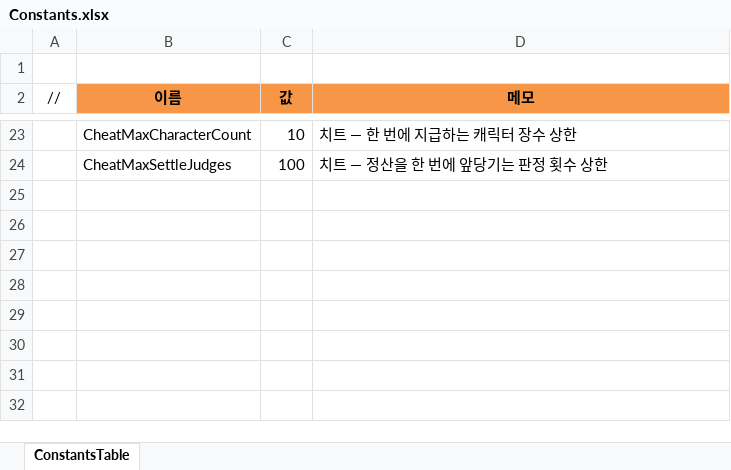
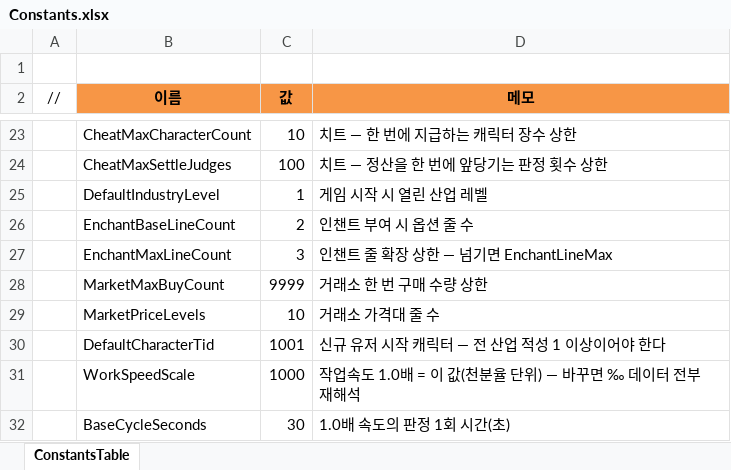
Before and after one commit to JeongTaeWoong99/Windows_simulator, an Excel workbook: GameDesign/Excel/Constants.xlsx, sheet ConstantsTable, drawn as a sheet; only a part is shown, gaps mark what is left out; values as stored, in another font and other column widths than the file's, no borders; the diff names each change by its address in the sheet, - before the commit and + after, or states it on an @@ line.

Commit message:
feat: 공용 상수 8개를 시트로 옮기고 채취에 창고 한도를 건다 (T-085 · #34)
- Constants.xlsx에 산업 기본 레벨 · 인챈트 줄 수 · 거래소 수량/가격대
  · 시작 캐릭터 · 작업속도 스케일 · 기준 주기 추가
- const가 속성이 되어 기본 매개변수는 null 기본값·오버로드로 바꿈
- 창고가 가득 차면 채취의 새 종류 산출은 버리고 진행은 계속한다

```diff
--- a/GameDesign/Excel/Constants.xlsx (sheet ConstantsTable)
+++ b/GameDesign/Excel/Constants.xlsx (sheet ConstantsTable)
+row 25:  | DefaultIndustryLevel | 1 | 게임 시작 시 열린 산업 레벨
+row 26:  | EnchantBaseLineCount | 2 | 인챈트 부여 시 옵션 줄 수
+row 27:  | EnchantMaxLineCount | 3 | 인챈트 줄 확장 상한 — 넘기면 EnchantLineMax
+row 28:  | MarketMaxBuyCount | 9999 | 거래소 한 번 구매 수량 상한
+row 29:  | MarketPriceLevels | 10 | 거래소 가격대 줄 수
+row 30:  | DefaultCharacterTid | 1001 | 신규 유저 시작 캐릭터 — 전 산업 적성 1 이상이어야 한다
+row 31:  | WorkSpeedScale | 1000 | 작업속도 1.0배 = 이 값(천분율 단위) — 바꾸면 ‰ 데이터 전부 재해석
+row 32:  | BaseCycleSeconds | 30 | 1.0배 속도의 판정 1회 시간(초)
```
Also changed, not shown: 21 other files.
